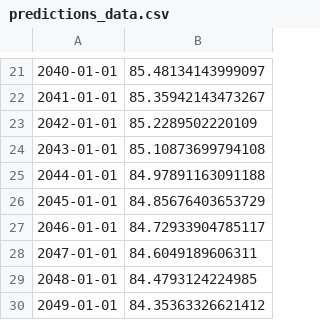
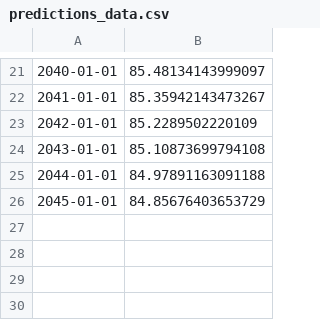
Before and after one commit to aadityarock2000/data-512-project, a CSV file: data/predictions_data.csv, drawn as a sheet; only a part is shown, gaps mark what is left out.

```diff
--- a/data/predictions_data.csv
+++ b/data/predictions_data.csv
@@ -26,5 +26 @@
 2045-01-01,84.85676403653729
-2046-01-01,84.72933904785117
-2047-01-01,84.6049189606311
-2048-01-01,84.4793124224985
-2049-01-01,84.35363326621412
```
Also changed, not shown: data/average_top_5_aqi.csv, 7 other files.
